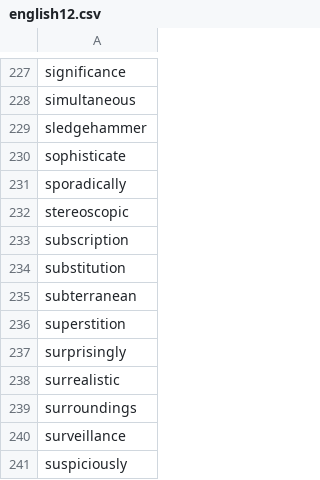
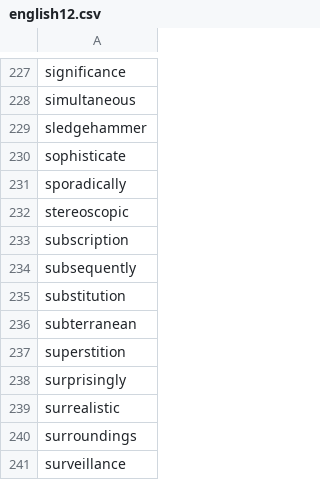
Before and after one commit to yhnnd/wordlab, a CSV file: Files/lang/en/english12.csv, drawn as a sheet; only a part is shown, gaps mark what is left out; the shorter side is filled out with more unchanged rows.

```diff
--- a/Files/lang/en/english12.csv
+++ b/Files/lang/en/english12.csv
@@ -233,2 +233,3 @@ stereoscopic
 subscription
+subsequently
 substitution
```
Also changed, not shown: Files/lang/ch/chinese10.csv, Files/lang/ch/chinese12.csv, 3 other files.
